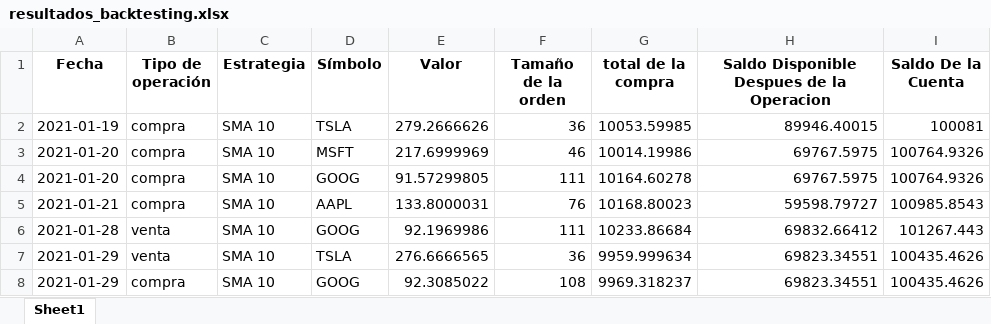
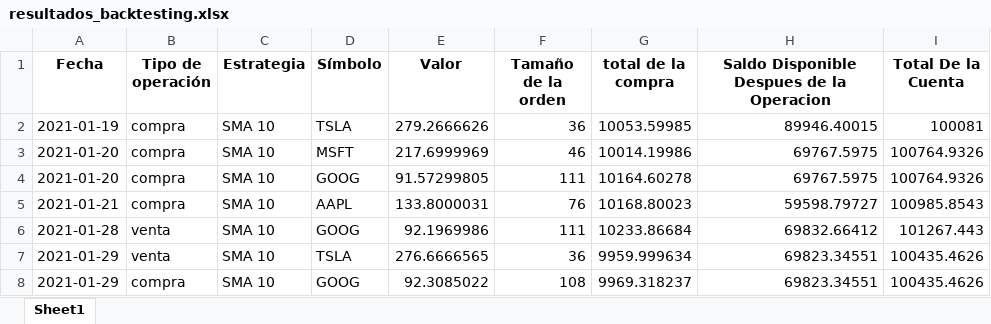
Before and after one commit to cjmauro/EntregaSma, an Excel workbook: resultados_backtesting.xlsx, sheet Sheet1, drawn as a sheet; only a part is shown; values as stored, in another font and other column widths than the file's, no borders; the diff names each change by its address in the sheet, - before the commit and + after, or states it on an @@ line.

```diff
--- a/resultados_backtesting.xlsx (sheet Sheet1)
+++ b/resultados_backtesting.xlsx (sheet Sheet1)
-I1: Saldo De la Cuenta
+I1: Total De la Cuenta
```
Also changed, not shown: 1 other file.
